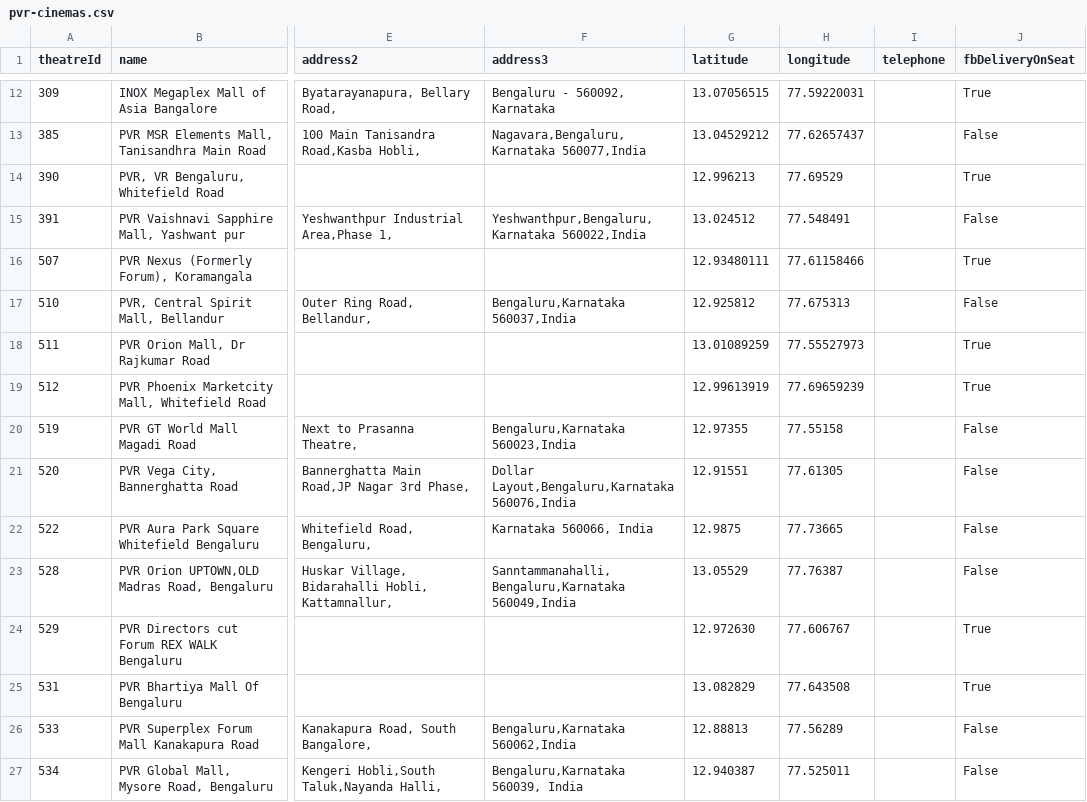
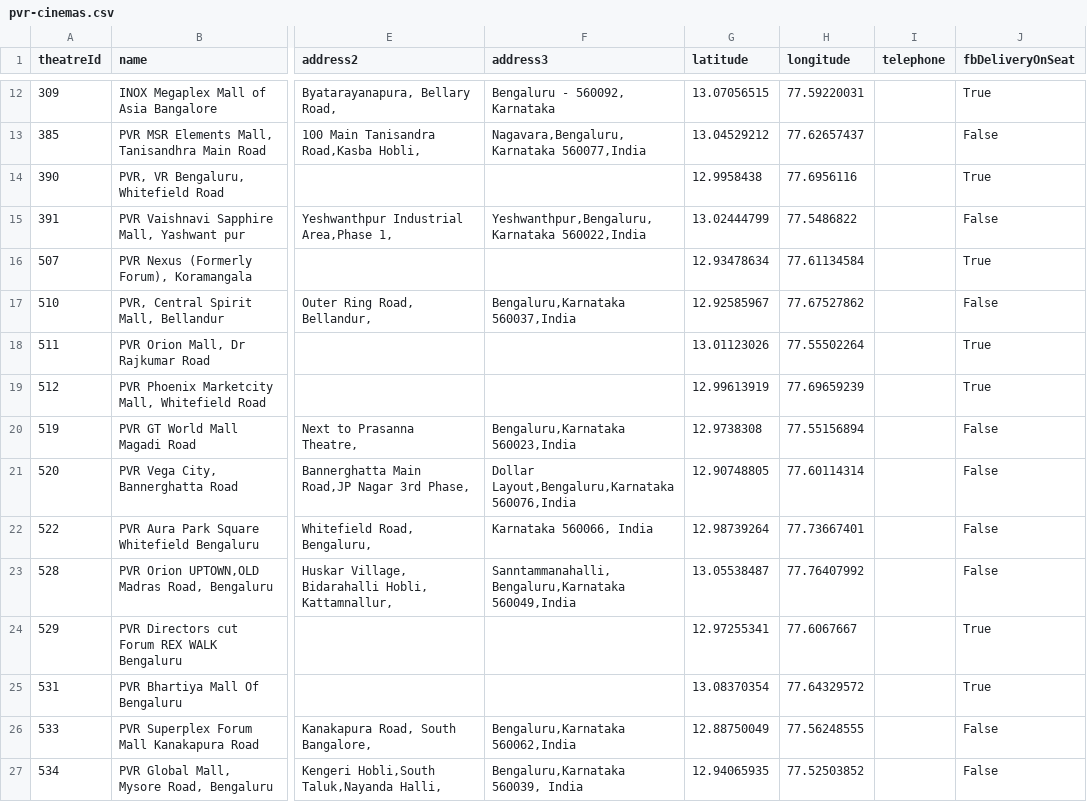
Before and after one commit to blr-today/ingest, a CSV file: out/pvr-cinemas.csv, drawn as a sheet; only a part is shown, gaps mark what is left out; the diff names each change by its address in the sheet, - before the commit and + after, or states it on an @@ line.

```diff
--- a/out/pvr-cinemas.csv
+++ b/out/pvr-cinemas.csv
-G14 (latitude): 12.996213
+G14 (latitude): 12.9958438
-H14 (longitude): 77.69529
+H14 (longitude): 77.6956116
-G15 (latitude): 13.024512
+G15 (latitude): 13.02444799
-H15 (longitude): 77.548491
+H15 (longitude): 77.5486822
-G16 (latitude): 12.93480111
+G16 (latitude): 12.93478634
-H16 (longitude): 77.61158466
+H16 (longitude): 77.61134584
-G17 (latitude): 12.925812
+G17 (latitude): 12.92585967
-H17 (longitude): 77.675313
+H17 (longitude): 77.67527862
-G18 (latitude): 13.01089259
+G18 (latitude): 13.01123026
-H18 (longitude): 77.55527973
+H18 (longitude): 77.55502264
-G20 (latitude): 12.97355
+G20 (latitude): 12.9738308
-H20 (longitude): 77.55158
+H20 (longitude): 77.55156894
-G21 (latitude): 12.91551
+G21 (latitude): 12.90748805
-H21 (longitude): 77.61305
+H21 (longitude): 77.60114314
-G22 (latitude): 12.9875
+G22 (latitude): 12.98739264
-H22 (longitude): 77.73665
+H22 (longitude): 77.73667401
-G23 (latitude): 13.05529
+G23 (latitude): 13.05538487
-H23 (longitude): 77.76387
+H23 (longitude): 77.76407992
-G24 (latitude): 12.972630
+G24 (latitude): 12.97255341
-H24 (longitude): 77.606767
+H24 (longitude): 77.6067667
-G25 (latitude): 13.082829
+G25 (latitude): 13.08370354
-H25 (longitude): 77.643508
+H25 (longitude): 77.64329572
-G26 (latitude): 12.88813
+G26 (latitude): 12.88750049
-H26 (longitude): 77.56289
+H26 (longitude): 77.56248555
-G27 (latitude): 12.940387
+G27 (latitude): 12.94065935
-H27 (longitude): 77.525011
+H27 (longitude): 77.52503852
```
Also changed, not shown: out/pvr-movies.csv, 12 other files.
